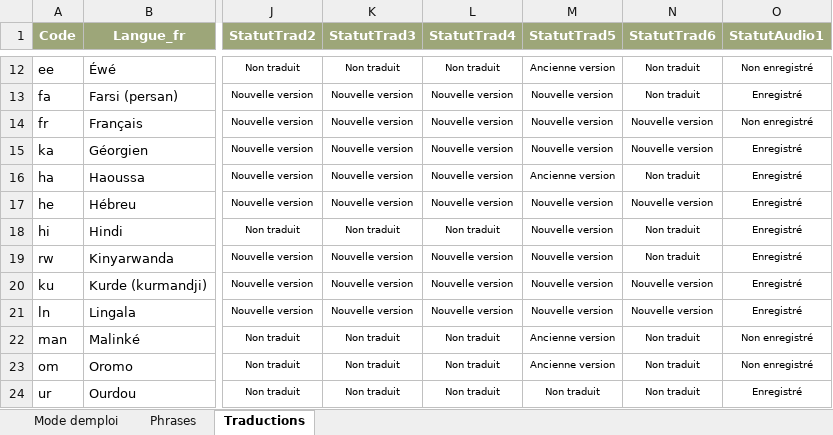
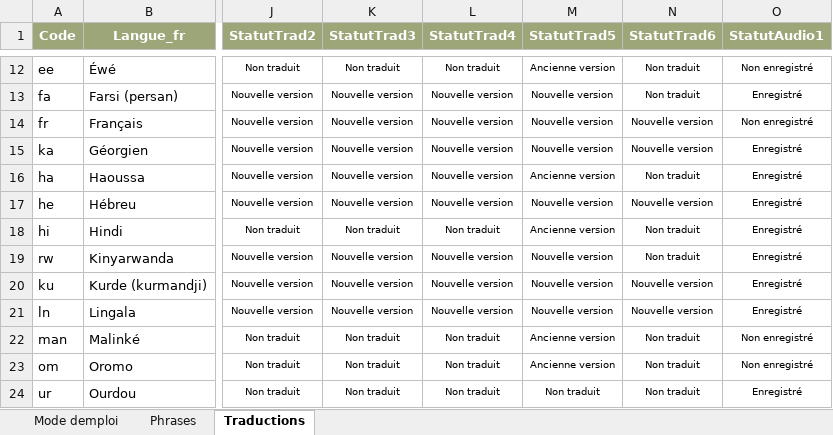
Before and after one commit to oasis-crf/oasis-crf.github.io, an Excel workbook: data_traduction.xlsx, sheet Traductions, drawn as a sheet; only a part is shown, gaps mark what is left out; values as stored, in another font and other column widths than the file's, no borders; conditional formats not drawn; the diff names each change by its address in the sheet, - before the commit and + after, or states it on an @@ line.

```diff
--- a/data_traduction.xlsx (sheet Traductions)
+++ b/data_traduction.xlsx (sheet Traductions)
-M18 (StatutTrad5): Nouvelle version
+M18 (StatutTrad5): Ancienne version
```
